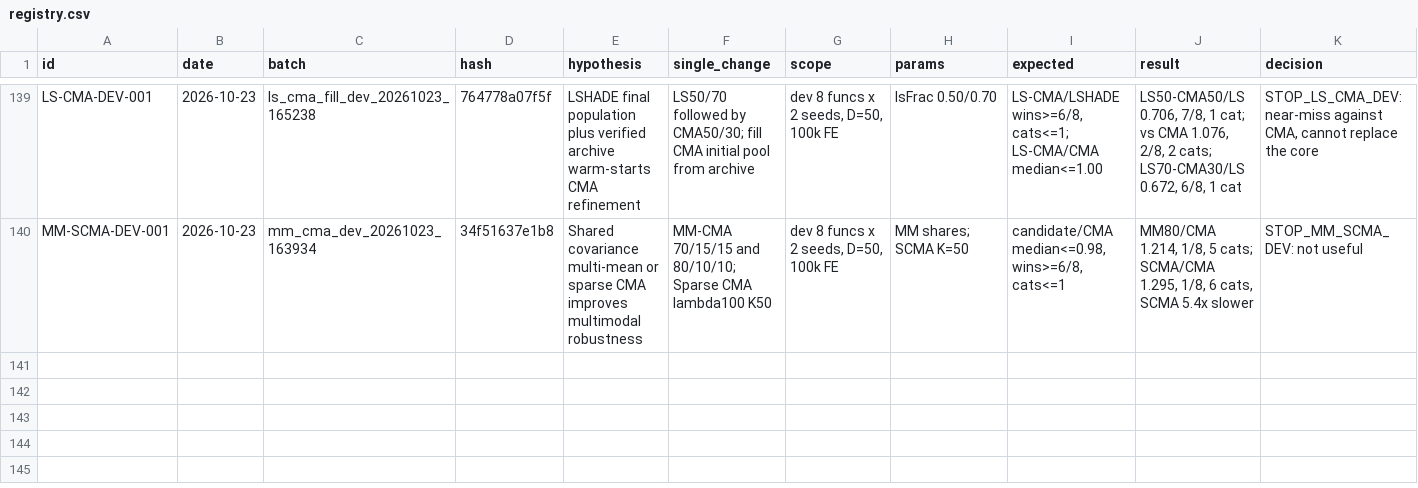
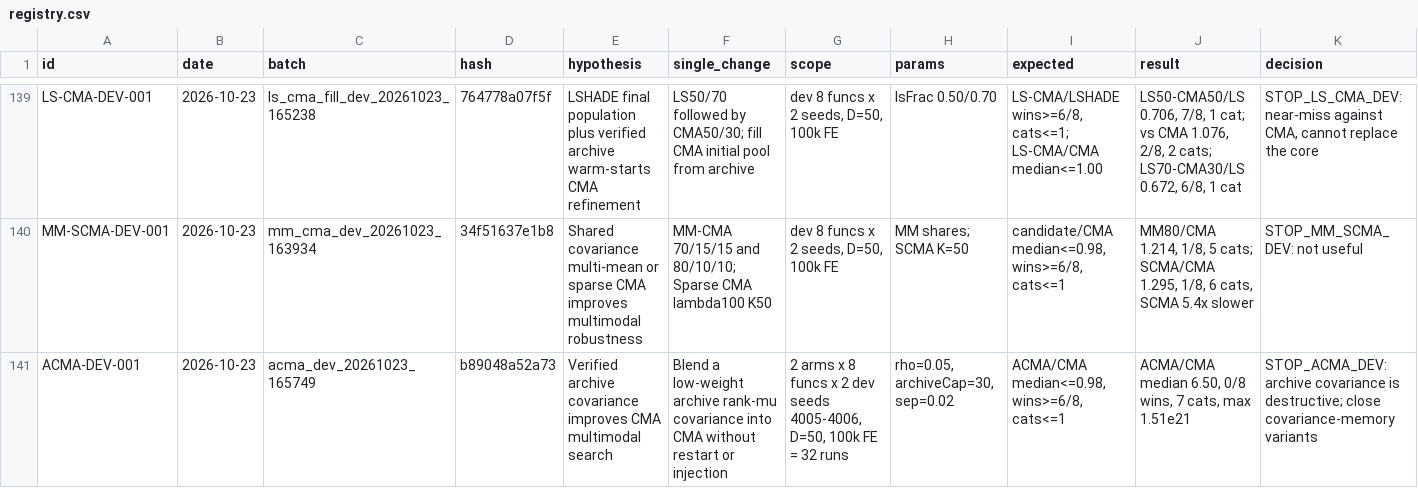
Before and after one commit to Xiaoqin-pro/new-gwo, a CSV file: sparse_q/experiments/registry.csv, drawn as a sheet; only a part is shown, gaps mark what is left out; rows hold the shown columns only; the diff names each change by its address in the sheet, - before the commit and + after, or states it on an @@ line.

Commit message:
Close archive-covariance CMA and record the robust core boundary

```diff
--- a/sparse_q/experiments/registry.csv
+++ b/sparse_q/experiments/registry.csv
+row 141: ACMA-DEV-001 | 2026-10-23 | acma_dev_20261023_165749 | b89048a52a73 | Verified archive covariance improves CMA multimodal search | Blend a low-weight archive rank-mu covariance into CMA without restart or injection | 2 arms x 8 funcs x 2 dev seeds 4005-4006, D=50, 100k FE = 32 runs | rho=0.05, archiveCap=30, sep=0.02 | ACMA/CMA median<=0.98, wins>=6/8, cats<=1 | ACMA/CMA median 6.50, 0/8 wins, 7 cats, max 1.51e21 | STOP_ACMA_DEV: archive covariance is destructive; close covariance-memory variants
```
Also changed, not shown: 10 other files.
